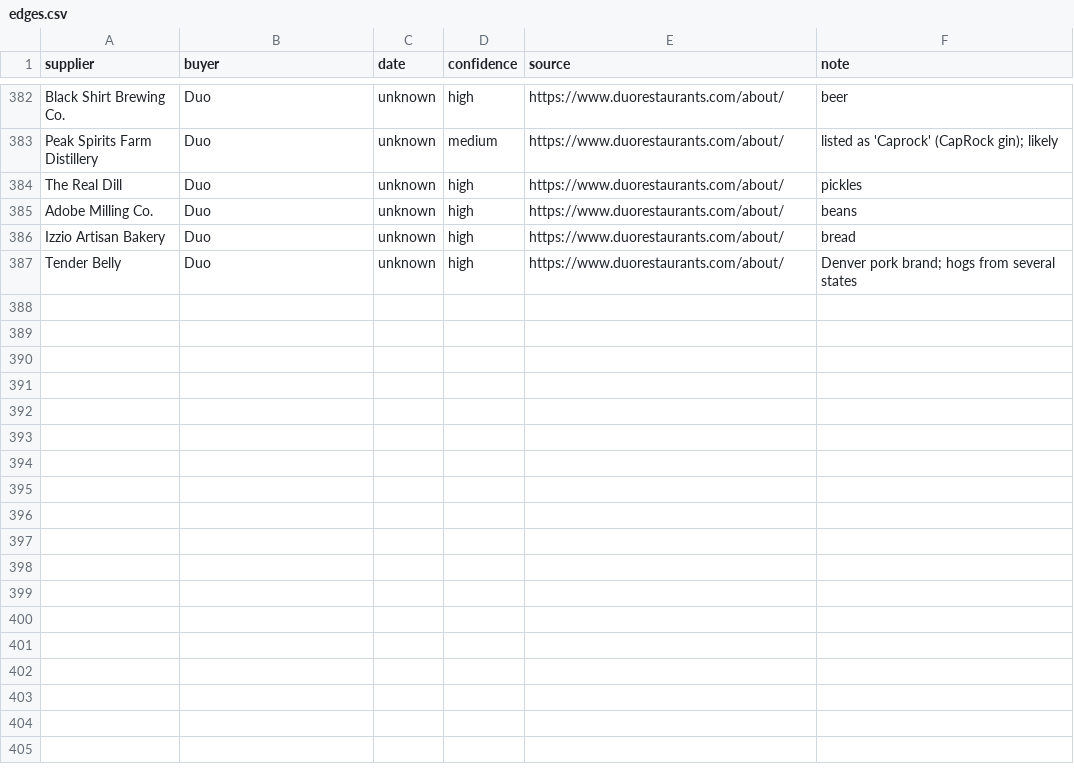
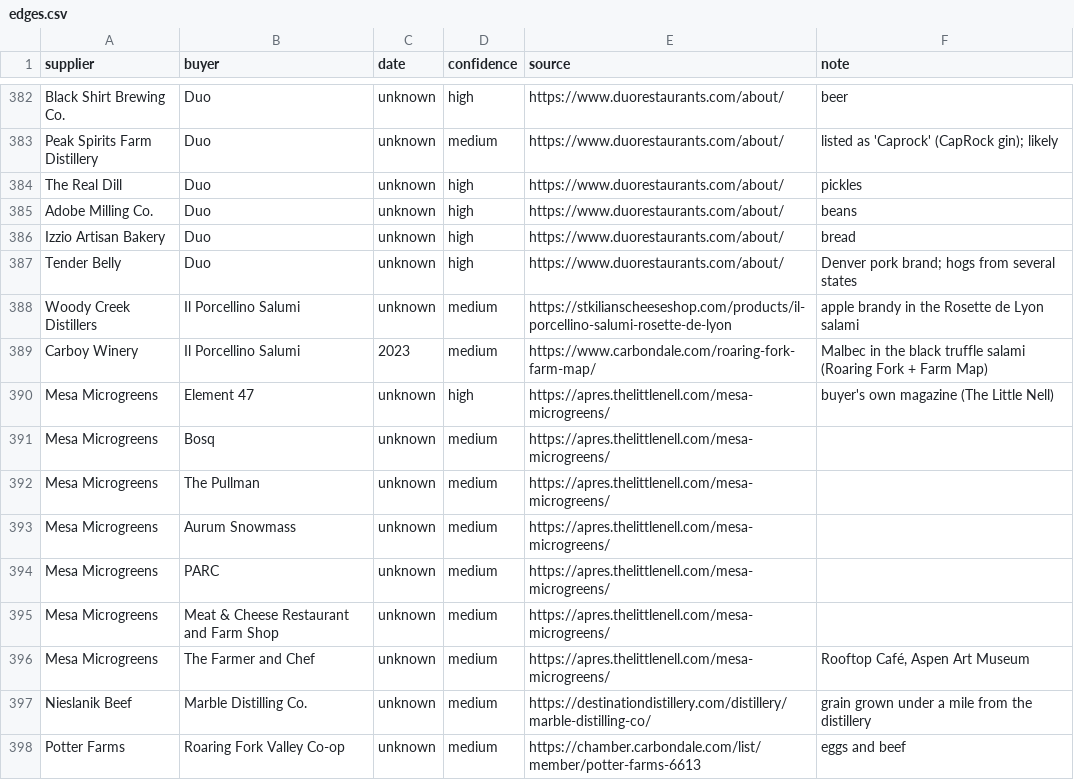
Before and after one commit to dbrown-creator/colorado-farm-trail, a CSV file: source-data/supply-network/edges.csv, drawn as a sheet; only a part is shown, gaps mark what is left out; the diff names each change by its address in the sheet, - before the commit and + after, or states it on an @@ line.

```diff
--- a/source-data/supply-network/edges.csv
+++ b/source-data/supply-network/edges.csv
+row 388: Woody Creek Distillers | Il Porcellino Salumi | unknown | medium | https://stkilianscheeseshop.com/products/il-porcellino-salumi-rosette-de-lyon | apple brandy in the Rosette de Lyon salami
+row 389: Carboy Winery | Il Porcellino Salumi | 2023 | medium | https://www.carbondale.com/roaring-fork-farm-map/ | Malbec in the black truffle salami (Roaring Fork + Farm Map)
+row 390: Mesa Microgreens | Element 47 | unknown | high | https://apres.thelittlenell.com/mesa-microgreens/ | buyer's own magazine (The Little Nell)
+row 391: Mesa Microgreens | Bosq | unknown | medium | https://apres.thelittlenell.com/mesa-microgreens/
+row 392: Mesa Microgreens | The Pullman | unknown | medium | https://apres.thelittlenell.com/mesa-microgreens/
+row 393: Mesa Microgreens | Aurum Snowmass | unknown | medium | https://apres.thelittlenell.com/mesa-microgreens/
+row 394: Mesa Microgreens | PARC | unknown | medium | https://apres.thelittlenell.com/mesa-microgreens/
+row 395: Mesa Microgreens | Meat & Cheese Restaurant and Farm Shop | unknown | medium | https://apres.thelittlenell.com/mesa-microgreens/
+row 396: Mesa Microgreens | The Farmer and Chef | unknown | medium | https://apres.thelittlenell.com/mesa-microgreens/ | Rooftop Café, Aspen Art Museum
+row 397: Nieslanik Beef | Marble Distilling Co. | unknown | medium | https://destinationdistillery.com/distillery/marble-distilling-co/ | grain grown under a mile from the distillery
+row 398: Potter Farms | Roaring Fork Valley Co-op | unknown | medium | https://chamber.carbondale.com/list/member/potter-farms-6613 | eggs and beef
```
Also changed, not shown: source-data/supply-network/nodes.csv, 1 other file.
